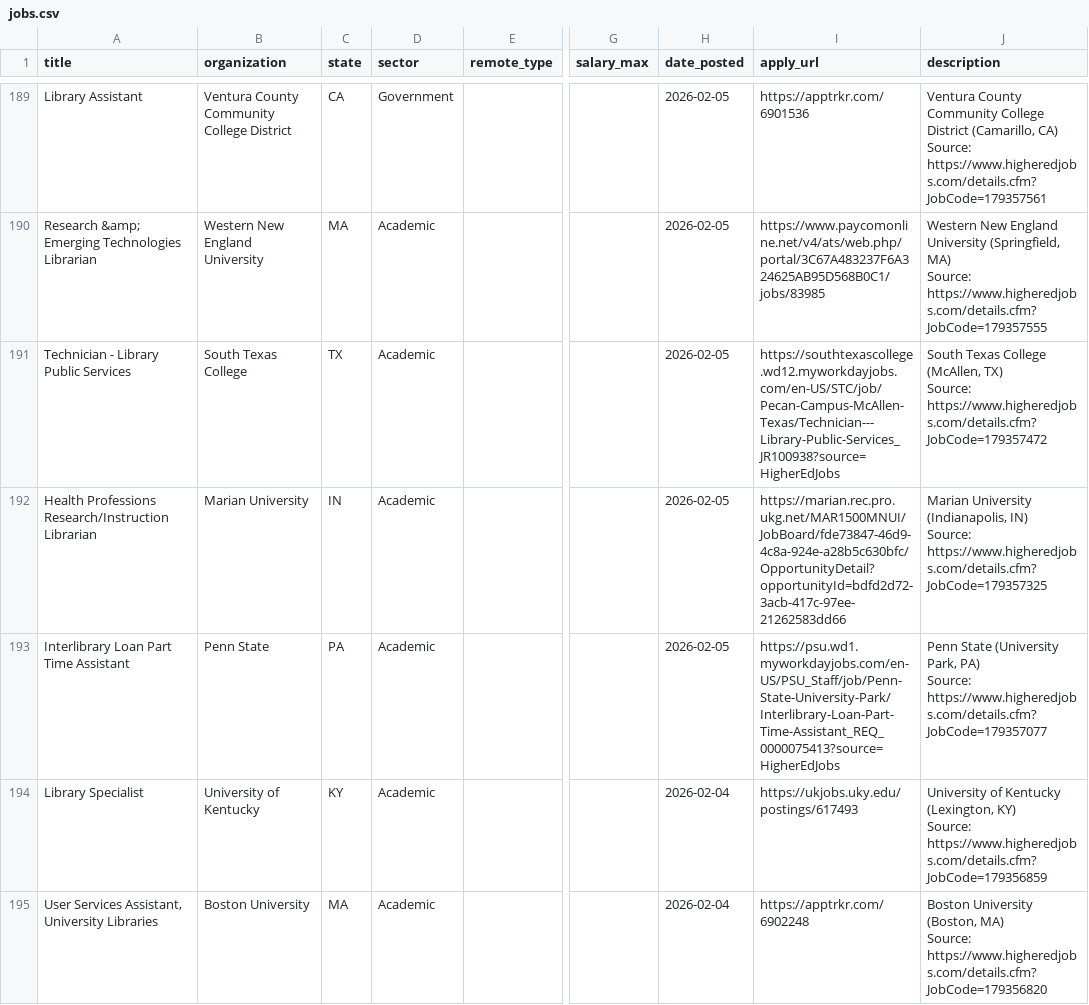
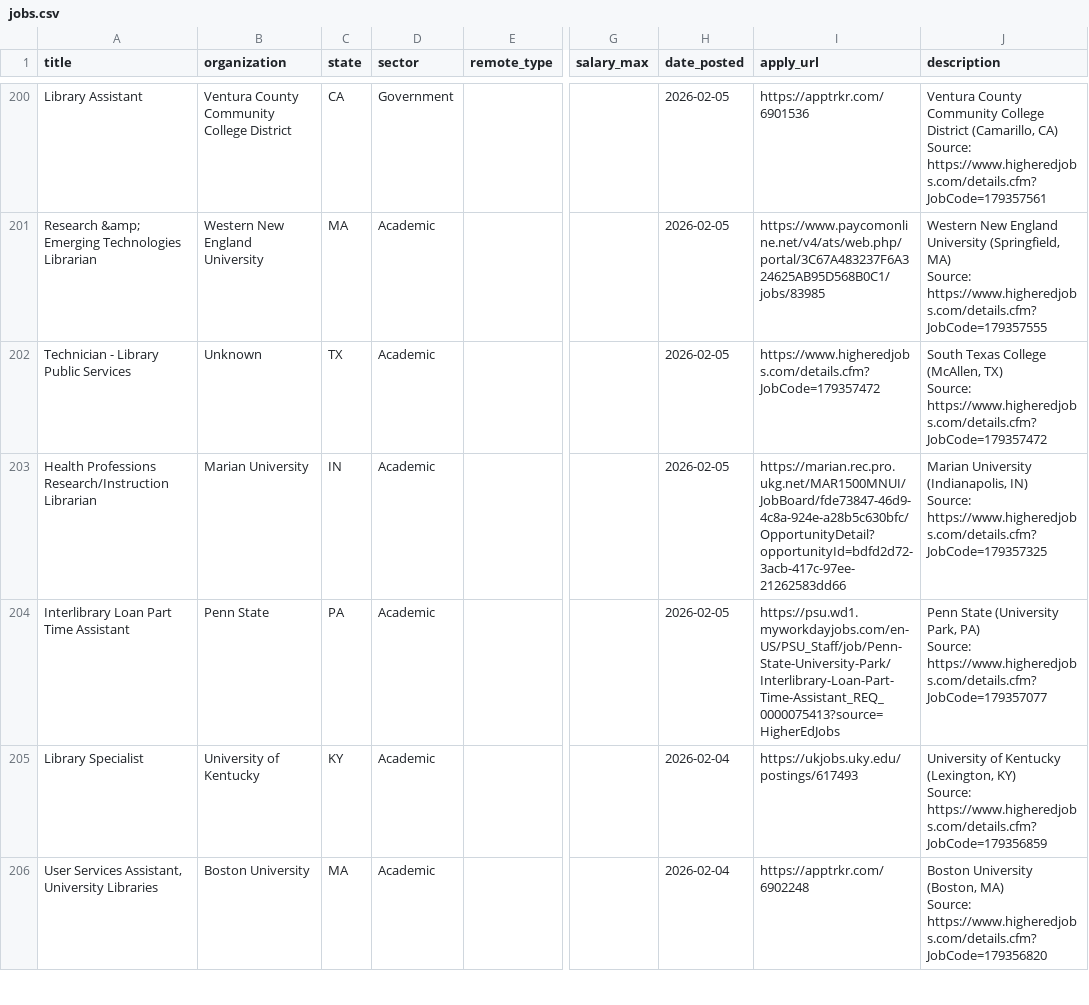
Before and after one commit to emmagheck/job_scraping, a CSV file: jobs.csv, drawn as a sheet; only a part is shown, gaps mark what is left out; addresses are those after the commit; the diff covers the shown part only; the diff names each change by its address in the sheet, - before the commit and + after, or states it on an @@ line.

```diff
--- a/jobs.csv
+++ b/jobs.csv
-B202 (organization): South Texas College
+B202 (organization): Unknown
-I202 (apply_url): https://southtexascollege.wd12.myworkdayjobs.com/en-US/STC/job/Pecan-Campus-McAllen-Texas/Technician---Library-Public-Services_JR100938?source=HigherEdJobs
+I202 (apply_url): https://www.higheredjobs.com/details.cfm?JobCode=179357472
```
Also changed, not shown: 13 added rows, 9 removed rows, 1 moved row and 2 edited cells elsewhere in this file.
